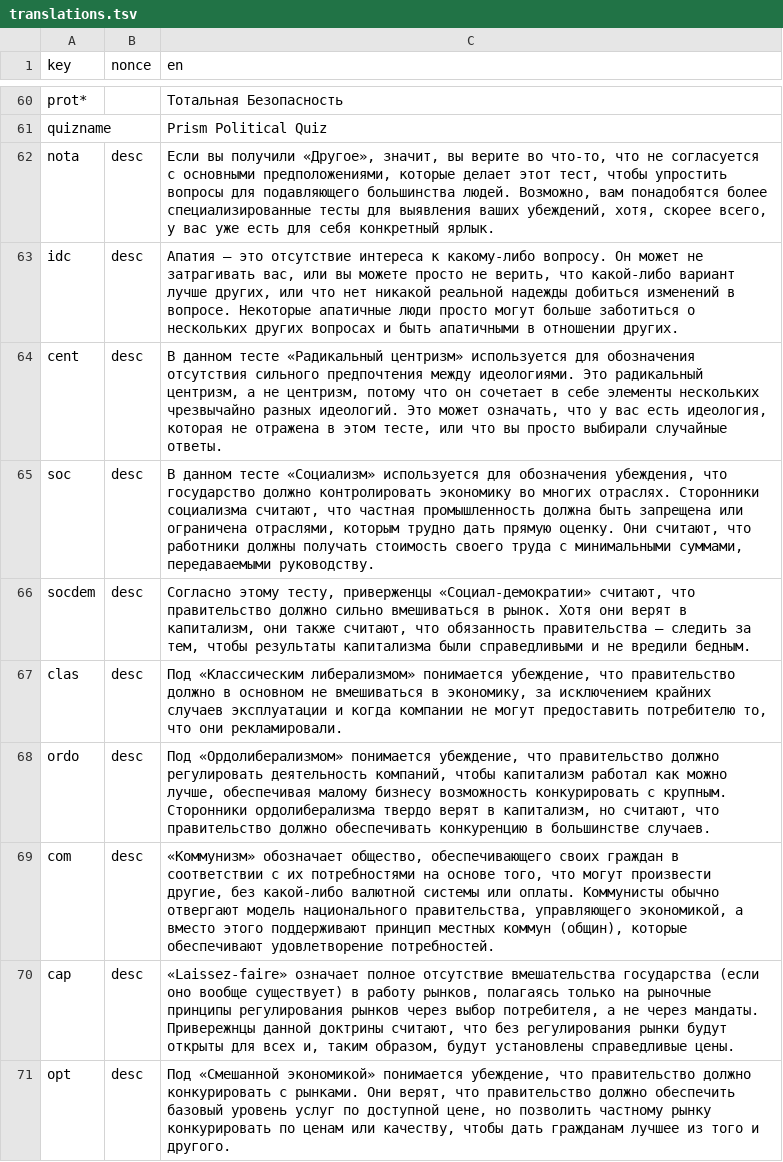
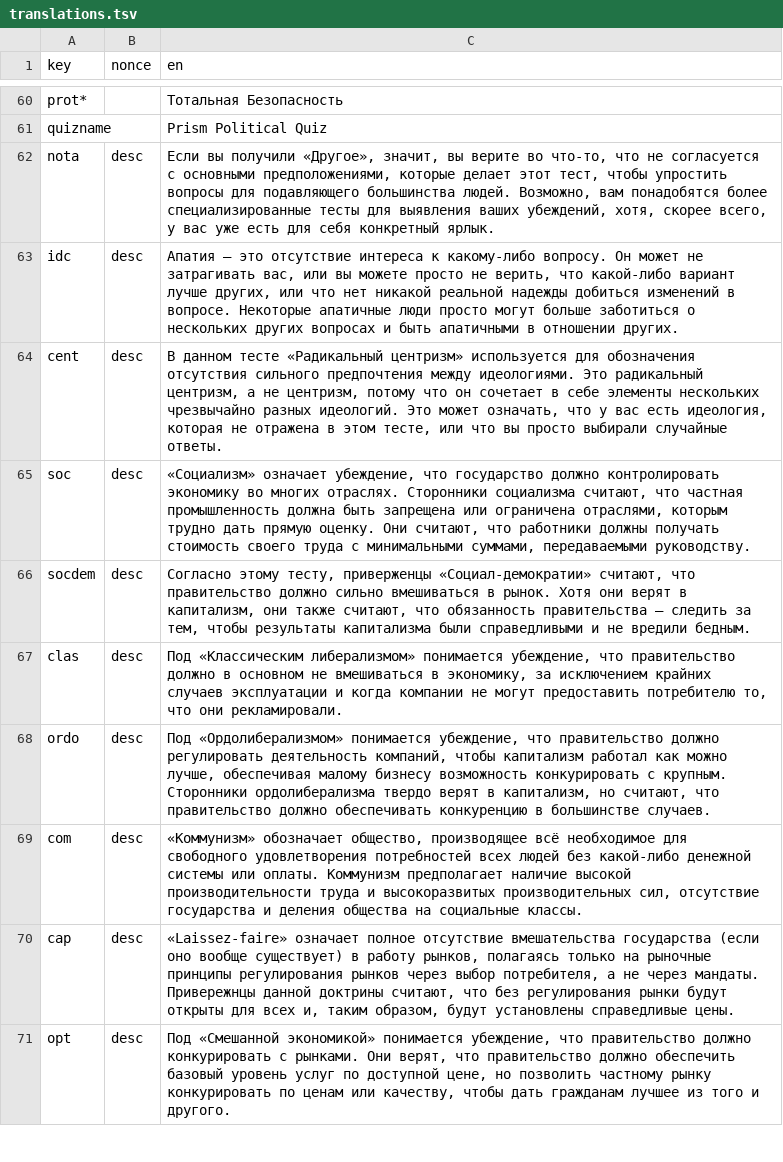
Before and after one commit to prismquiz-ru/prismquiz-ru.github.io, a TSV file: translations/translations.tsv, drawn as a sheet; only a part is shown, gaps mark what is left out.

Commit message:
Update translations.tsv

```diff
--- a/translations/translations.tsv
+++ b/translations/translations.tsv
@@ -64,3 +64,3 @@ idc	desc	Апатия — это отсутствие интереса к как
 cent	desc	В данном тесте «Радикальный центризм» используется для обозначения отсутствия сильного предпочтения между идеологиями. Это радикальный центризм, а не центризм, потому что он сочетает в себе элементы нескольких чрезвычайно разных идеологий. Это может означать, что у вас есть идеология, которая не отражена в этом тесте, или что вы просто выбирали случайные ответы.
-soc	desc	В данном тесте «Социализм» используется для обозначения убеждения, что государство должно контролировать экономику во многих отраслях. Сторонники социализма считают, что частная промышленность должна быть запрещена или ограничена отраслями, которым трудно дать прямую оценку. Они считают, что работники должны получать стоимость своего труда с минимальными суммами, передаваемыми руководству.
+soc	desc	«Социализм» означает убеждение, что государство должно контролировать экономику во многих отраслях. Сторонники социализма считают, что частная промышленность должна быть запрещена или ограничена отраслями, которым трудно дать прямую оценку. Они считают, что работники должны получать стоимость своего труда с минимальными суммами, передаваемыми руководству.
 socdem	desc	Согласно этому тесту, приверженцы «Социал-демократии» считают, что правительство должно сильно вмешиваться в рынок. Хотя они верят в капитализм, они также считают, что обязанность правительства — следить за тем, чтобы результаты капитализма были справедливыми и не вредили бедным.
@@ -68,3 +68,3 @@ clas	desc	Под «Классическим либерализмом» пони
 ordo	desc	Под «Ордолиберализмом» понимается убеждение, что правительство должно регулировать деятельность компаний, чтобы капитализм работал как можно лучше, обеспечивая малому бизнесу возможность конкурировать с крупным. Сторонники ордолиберализма твердо верят в капитализм, но считают, что правительство должно обеспечивать конкуренцию в большинстве случаев.
-com	desc	«Коммунизм» обозначает общество, обеспечивающего своих граждан в соответствии с их потребностями на основе того, что могут произвести другие, без какой-либо валютной системы или оплаты. Коммунисты обычно отвергают модель национального правительства, управляющего экономикой, а вместо этого поддерживают принцип местных коммун (общин), которые обеспечивают удовлетворение потребностей.
+com	desc	«Коммунизм» обозначает общество, производящее всё необходимое для свободного удовлетворения потребностей всех людей без какой-либо денежной системы или оплаты. Коммунизм предполагает наличие высокой производительности труда и высокоразвитых производительных сил, отсутствие государства и деления общества на социальные классы.
 cap	desc	«Laissez-faire» означает полное отсутствие вмешательства государства (если оно вообще существует) в работу рынков, полагаясь только на рыночные принципы регулирования рынков через выбор потребителя, а не через мандаты. Привережнцы данной доктрины считают, что без регулирования рынки будут открыты для всех и, таким образом, будут установлены справедливые цены.
```
